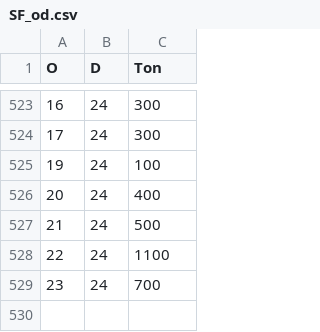
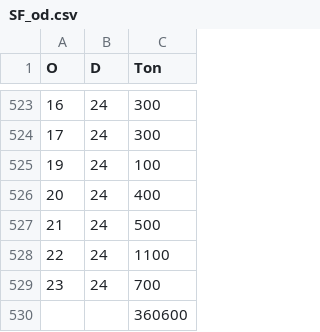
Before and after one commit to SCUTys/model, a CSV file: data/SF/SF_od.csv, drawn as a sheet; only a part is shown, gaps mark what is left out; the diff names each change by its address in the sheet, - before the commit and + after, or states it on an @@ line.

```diff
--- a/data/SF/SF_od.csv
+++ b/data/SF/SF_od.csv
+row 530:  |  | 360600
```
Also changed, not shown: 6 other files.
